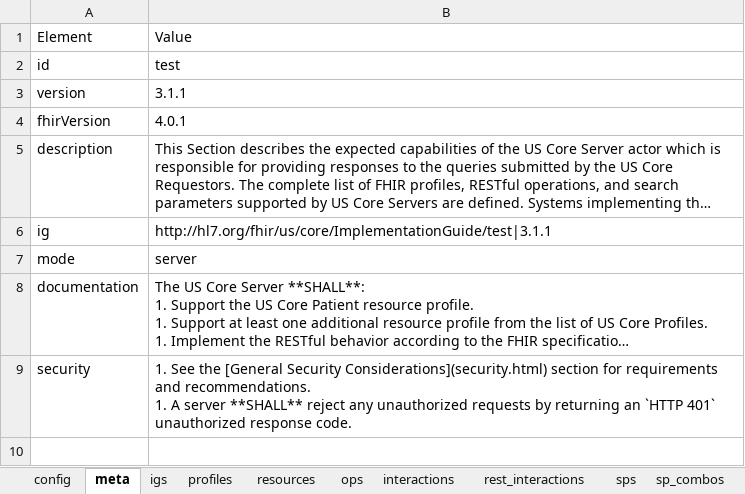
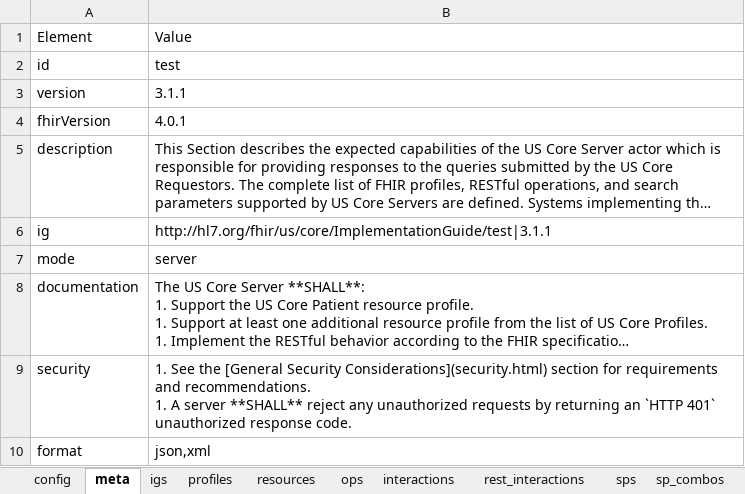
Before and after one commit to Healthedata1/MyNotebooks, an Excel workbook: CapStatement/temp_source_spreadsheets/test-spreadsheet.xlsx, sheet meta, drawn as a sheet; long unchanged cells end in …; values as stored, in another font and other column widths than the file's, no borders; the diff names each change by its address in the sheet, - before the commit and + after, or states it on an @@ line.

```diff
--- a/CapStatement/temp_source_spreadsheets/test-spreadsheet.xlsx (sheet meta)
+++ b/CapStatement/temp_source_spreadsheets/test-spreadsheet.xlsx (sheet meta)
+row 10: format | json,xml
```
Also changed, not shown: sheet sps, sheet interactions, 13 other files.
